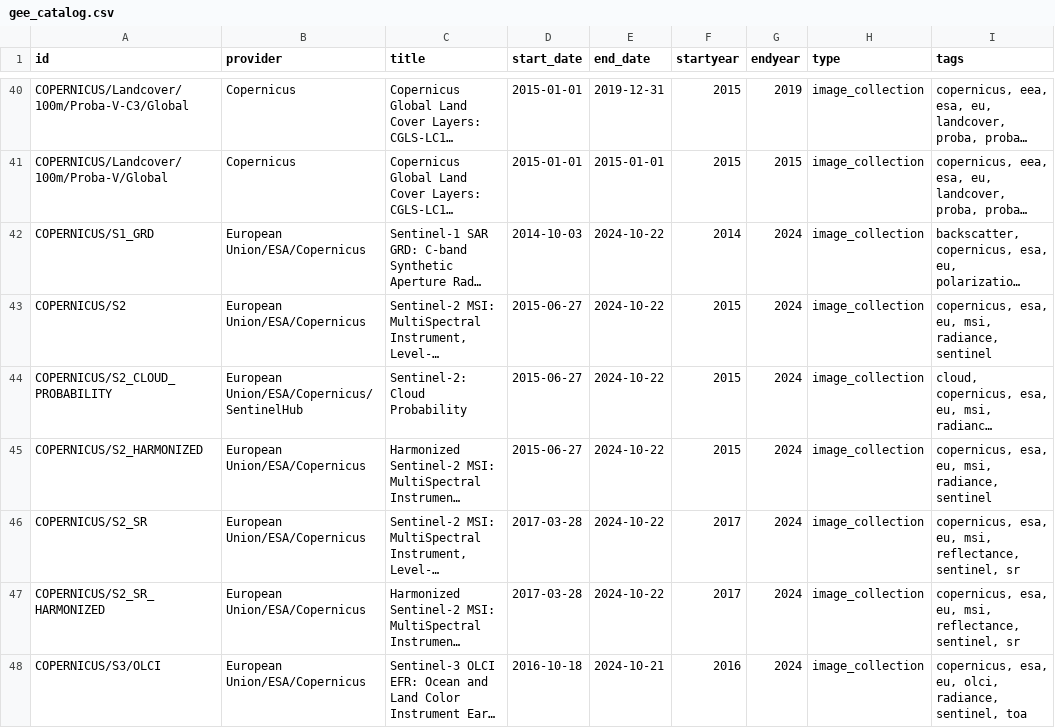
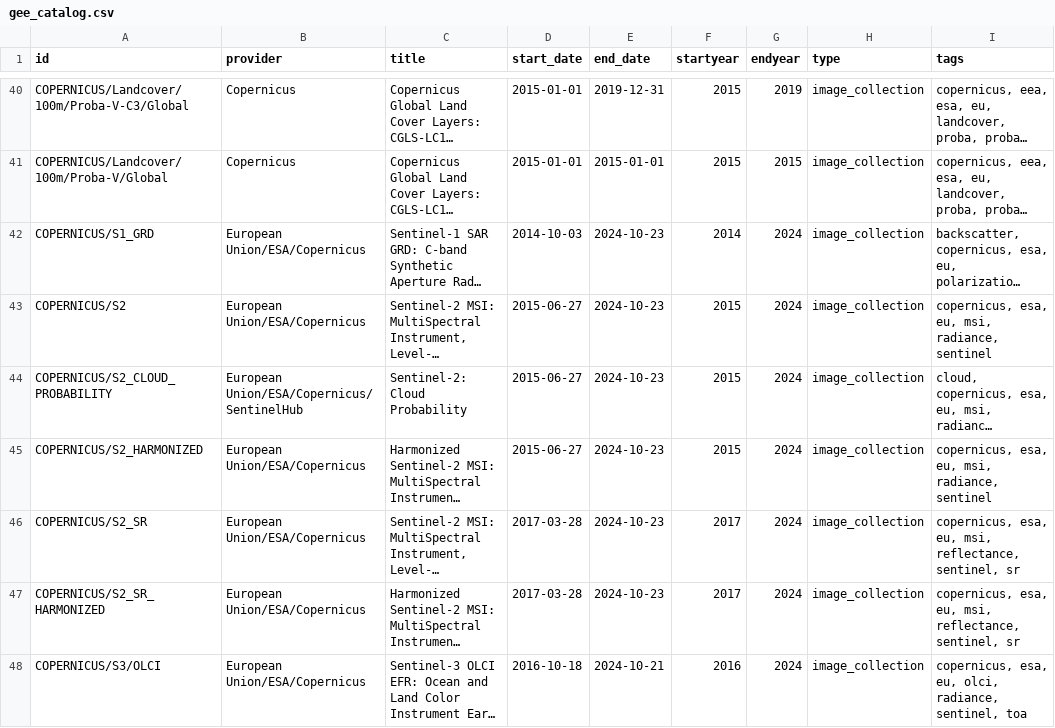
Before and after one commit to scarlettlee/Earth-Engine-Datasets-List, a CSV file: gee_catalog.csv, drawn as a sheet; only a part is shown, gaps mark what is left out; long unchanged cells end in …; the diff covers the shown part only; the diff names each change by its address in the sheet, - before the commit and + after, or states it on an @@ line.

```diff
--- a/gee_catalog.csv
+++ b/gee_catalog.csv
-E42:E47 (end_date): 2024-10-22
+E42:E47 (end_date): 2024-10-23
```
Also changed, not shown: 1 added row and 85 edited cells elsewhere in this file, 1 other file.
